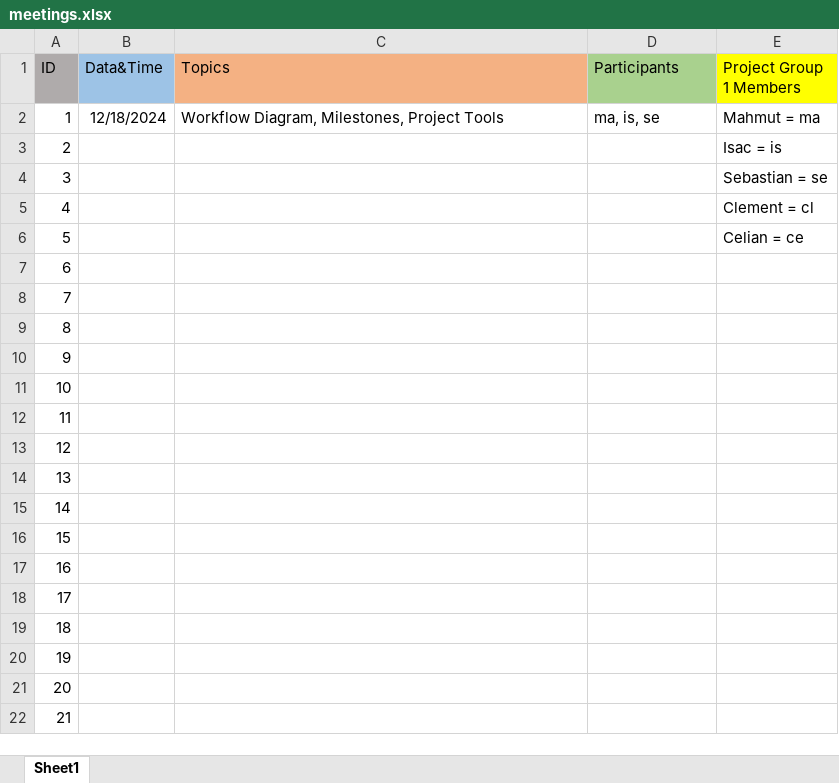
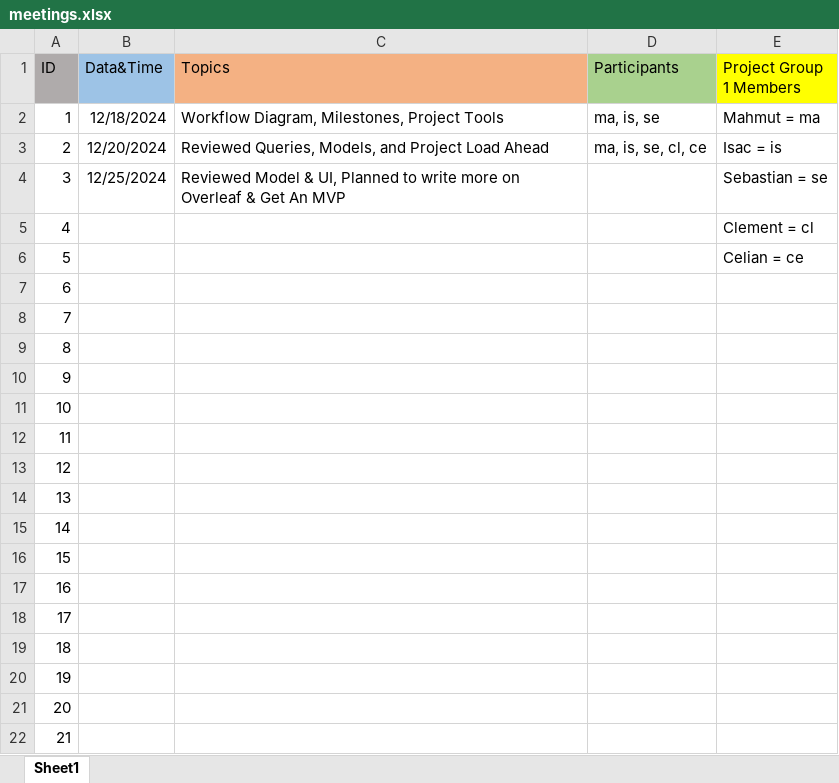
Before and after one commit to mosmar99/PRISM, an Excel workbook: meetings.xlsx, sheet Sheet1, drawn as a sheet; values as stored, in another font and other column widths than the file's, no borders; the diff names each change by its address in the sheet, - before the commit and + after, or states it on an @@ line.

Commit message:
fixed initial questions + fuzzywuzzy
to add:
- llm extractions prior to fuzzywuzzy
- the queries
- loop mechanism

```diff
--- a/meetings.xlsx (sheet Sheet1)
+++ b/meetings.xlsx (sheet Sheet1)
-B3 (Data&Time): (empty)
+B3 (Data&Time): 12/20/2024
-C3 (Topics): (empty)
+C3 (Topics): Reviewed Queries, Models, and Project Load Ahead
-D3 (Participants): (empty)
+D3 (Participants): ma, is, se, cl, ce
-B4 (Data&Time): (empty)
+B4 (Data&Time): 12/25/2024
-C4 (Topics): (empty)
+C4 (Topics): Reviewed Model & UI, Planned to write more on Overleaf & Get An MVP
```
Also changed, not shown: 7 other files.
